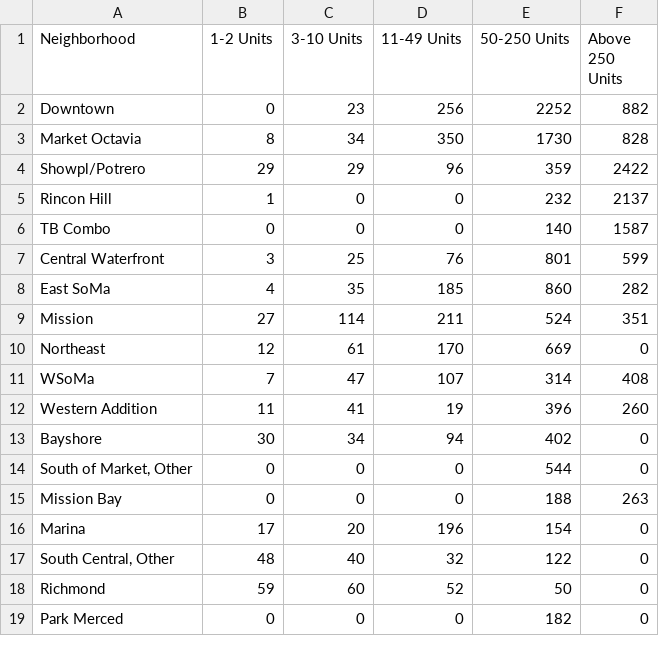
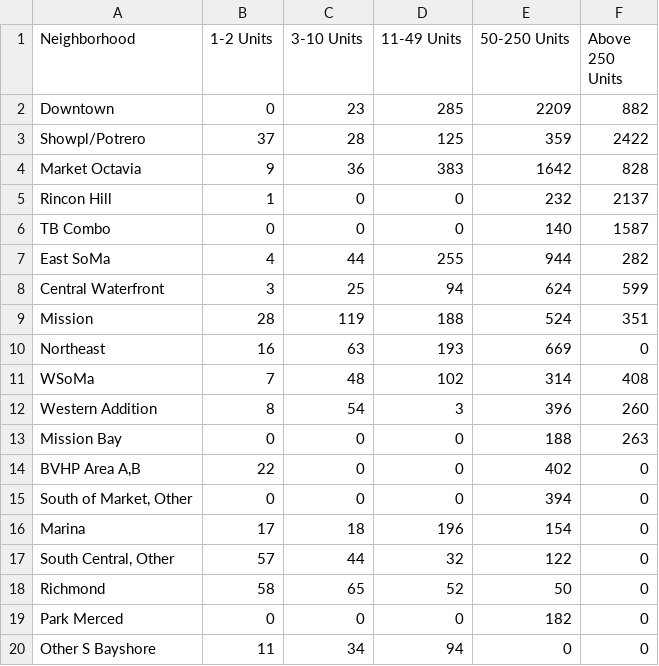
Before and after one commit to DataSF/housing-data-hub, a CSV file: data/housing-overview/pipeline_by_neighborhood.csv, drawn as a sheet; only a part is shown; the diff covers the shown part only.

Commit message:
update planning data

```diff
--- a/data/housing-overview/pipeline_by_neighborhood.csv
+++ b/data/housing-overview/pipeline_by_neighborhood.csv
@@ -1,19 +1,20 @@
 Neighborhood,1-2 Units,3-10 Units,11-49 Units,50-250 Units,Above 250 Units
-Downtown,0,23,256,2252,882
-Market Octavia,8,34,350,1730,828
-Showpl/Potrero,29,29,96,359,2422
+Downtown,0,23,285,2209,882
+Showpl/Potrero,37,28,125,359,2422
+Market Octavia,9,36,383,1642,828
 Rincon Hill,1,0,0,232,2137
 TB Combo,0,0,0,140,1587
-Central Waterfront,3,25,76,801,599
-East SoMa,4,35,185,860,282
-Mission,27,114,211,524,351
-Northeast,12,61,170,669,0
-WSoMa,7,47,107,314,408
-Western Addition,11,41,19,396,260
-Bayshore,30,34,94,402,0
-"South of Market, Other",0,0,0,544,0
+East SoMa,4,44,255,944,282
+Central Waterfront,3,25,94,624,599
+Mission,28,119,188,524,351
+Northeast,16,63,193,669,0
+WSoMa,7,48,102,314,408
+Western Addition,8,54,3,396,260
 Mission Bay,0,0,0,188,263
-Marina,17,20,196,154,0
-"South Central, Other",48,40,32,122,0
-Richmond,59,60,52,50,0
+"BVHP Area A,B",22,0,0,402,0
+"South of Market, Other",0,0,0,394,0
+Marina,17,18,196,154,0
+"South Central, Other",57,44,32,122,0
+Richmond,58,65,52,50,0
 Park Merced,0,0,0,182,0
+Other S Bayshore,11,34,94,0,0
```
Also changed, not shown: 1 added row, 3 removed rows and 13 edited cells elsewhere in this file, data/housing-overview/pipeline_by_status_size.csv, 45 other files.
